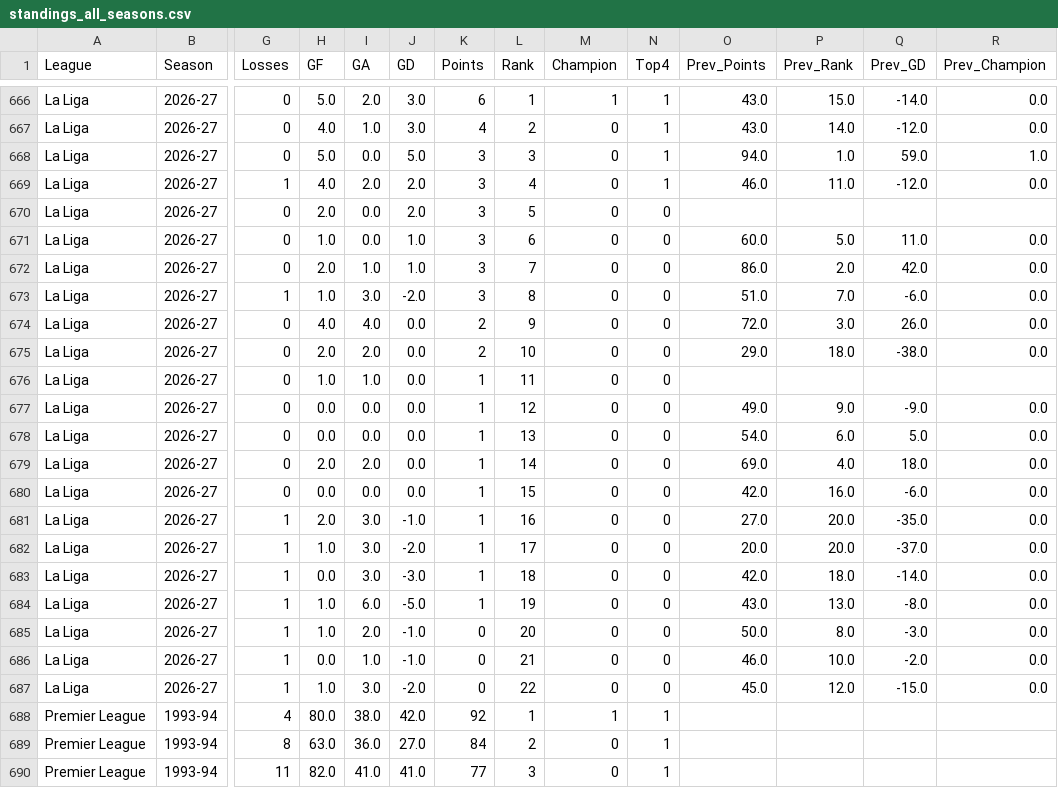
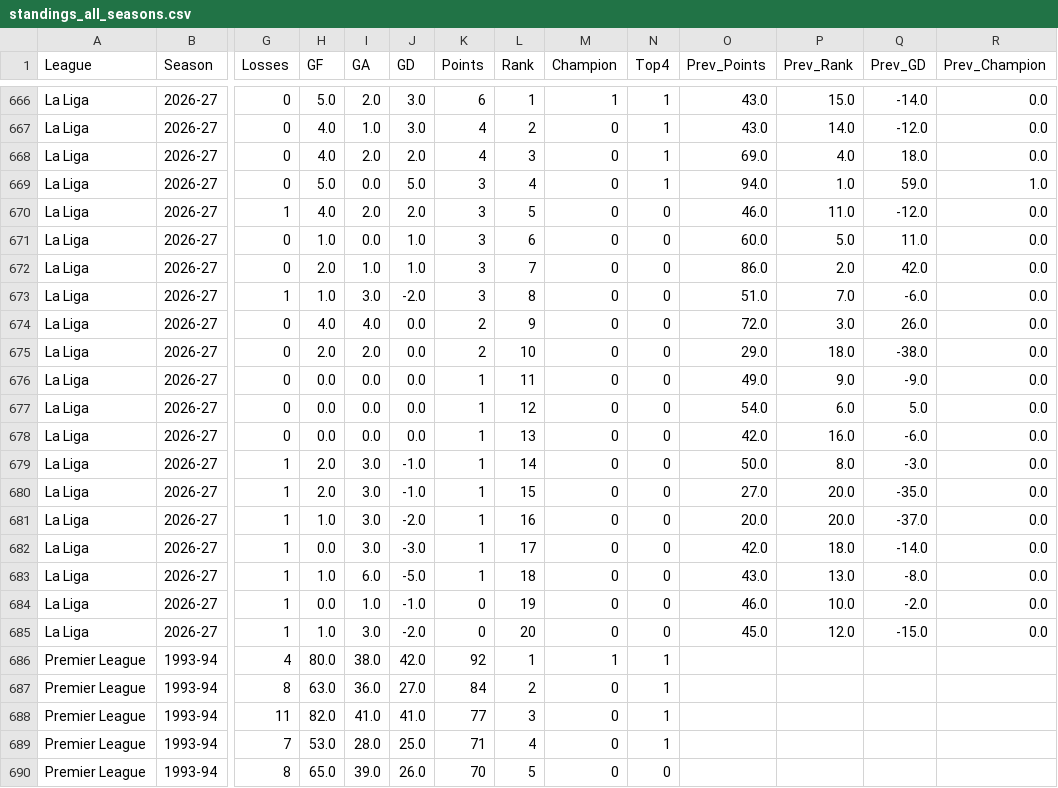
Before and after one commit to manuelscoding/premier-league-predictor, a CSV file: data/processed/standings_all_seasons.csv, drawn as a sheet; only a part is shown, gaps mark what is left out; the shorter side is filled out with more unchanged rows; removed rows and columns are numbered as before the commit, all else as after; rows hold the shown columns only; the diff names each change by its address in the sheet, - before the commit and + after, or states it on an @@ line.

```diff
--- a/data/processed/standings_all_seasons.csv
+++ b/data/processed/standings_all_seasons.csv
+row 668: La Liga | 2026-27 | 0 | 4.0 | 2.0 | 2.0 | 4 | 3 | 0 | 1 | 69.0 | 4.0 | 18.0 | 0.0
-L669 (Rank): 3
+L669 (Rank): 4
-L670 (Rank): 4
+L670 (Rank): 5
-N670 (Top4): 1
+N670 (Top4): 0
-row 670: La Liga | 2026-27 | 0 | 2.0 | 0.0 | 2.0 | 3 | 5 | 0 | 0
-row 676: La Liga | 2026-27 | 0 | 1.0 | 1.0 | 0.0 | 1 | 11 | 0 | 0
-L676 (Rank): 12
+L676 (Rank): 11
-L677 (Rank): 13
+L677 (Rank): 12
-row 679: La Liga | 2026-27 | 0 | 2.0 | 2.0 | 0.0 | 1 | 14 | 0 | 0 | 69.0 | 4.0 | 18.0 | 0.0
-L678 (Rank): 15
+L678 (Rank): 13
+row 679: La Liga | 2026-27 | 1 | 2.0 | 3.0 | -1.0 | 1 | 14 | 0 | 0 | 50.0 | 8.0 | -3.0 | 0.0
-L680 (Rank): 16
+L680 (Rank): 15
-L681 (Rank): 17
+L681 (Rank): 16
-L682 (Rank): 18
+L682 (Rank): 17
-L683 (Rank): 19
+L683 (Rank): 18
-row 685: La Liga | 2026-27 | 1 | 1.0 | 2.0 | -1.0 | 0 | 20 | 0 | 0 | 50.0 | 8.0 | -3.0 | 0.0
-L684 (Rank): 21
+L684 (Rank): 19
-L685 (Rank): 22
+L685 (Rank): 20
```
Also changed, not shown: data/processed/player_season_history.csv, 1 other file.
